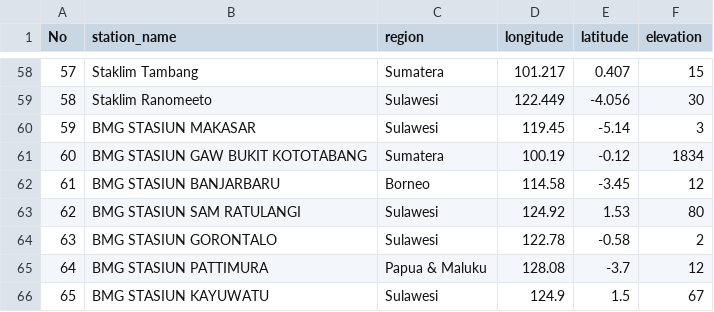
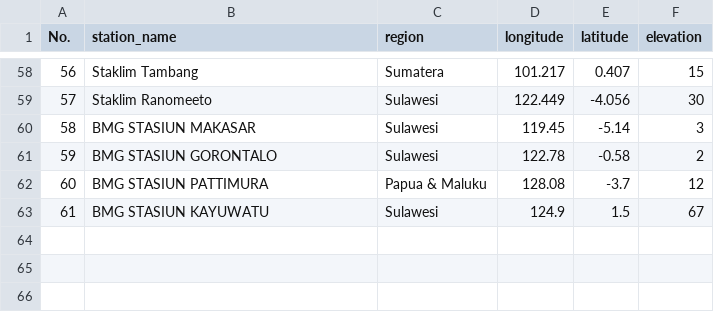
Before and after one commit to sandyherho/imc-precip-iso, a CSV file: processed_data/sta_list.csv, drawn as a sheet; only a part is shown, gaps mark what is left out; the diff names each change by its address in the sheet, - before the commit and + after, or states it on an @@ line.

Commit message:
repair station data

```diff
--- a/processed_data/sta_list.csv
+++ b/processed_data/sta_list.csv
@@ column A (No.) renumbered from row 1 down @@
-row 61: 60 | BMG STASIUN GAW BUKIT KOTOTABANG | Sumatera | 100.19 | -0.12 | 1834
-row 62: 61 | BMG STASIUN BANJARBARU | Borneo | 114.58 | -3.45 | 12
-row 63: 62 | BMG STASIUN SAM RATULANGI | Sulawesi | 124.92 | 1.53 | 80
```
Also changed, not shown: processed_data/sta_data/sta_60.csv, processed_data/sta_data/sta_61.csv, 19 other files.
